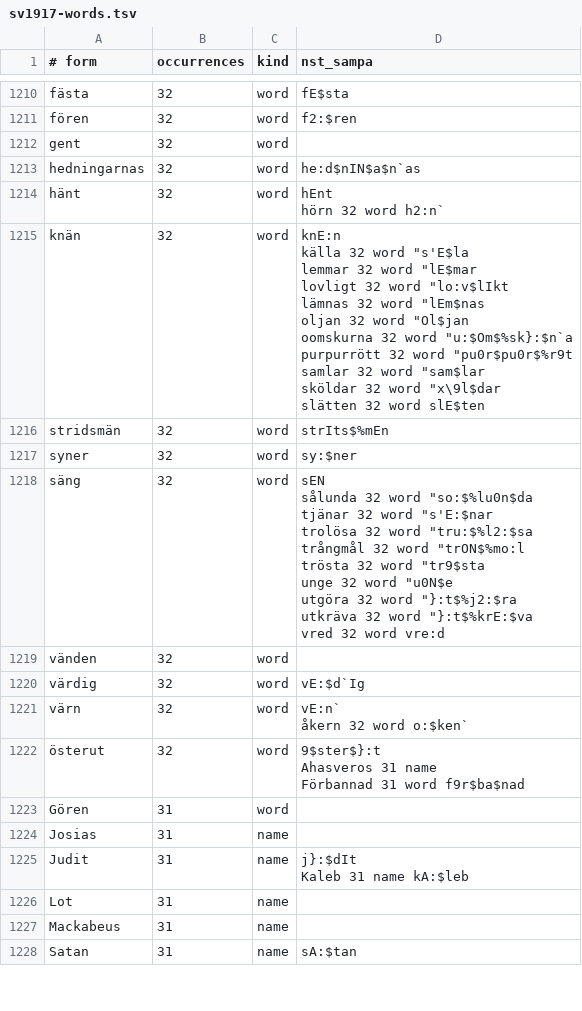
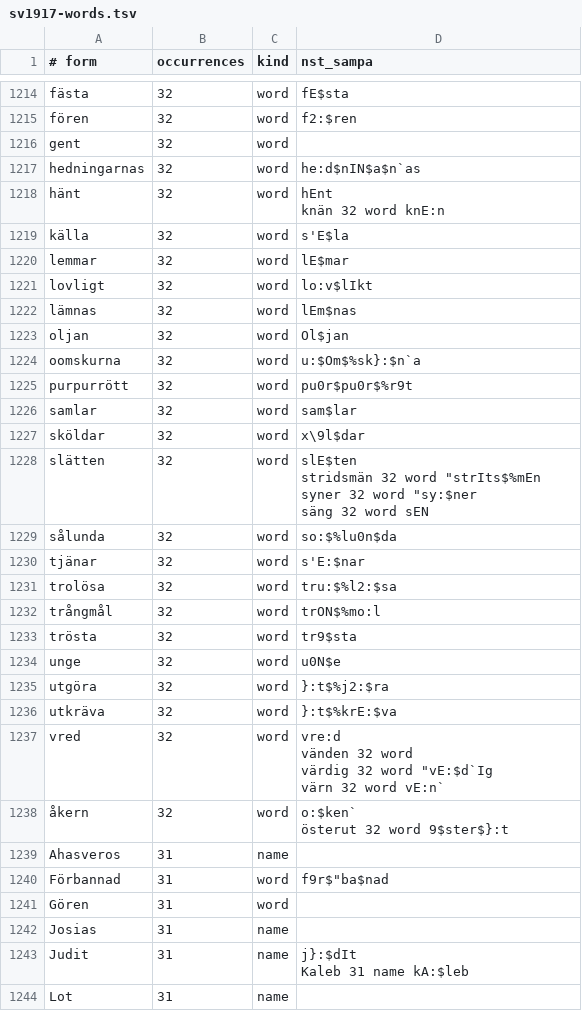
Before and after one commit to jsjoberg/perikop, a TSV file: resources/lexicon/sv1917-words.tsv, drawn as a sheet; only a part is shown, gaps mark what is left out; the shorter side is filled out with more unchanged rows; the diff covers the shown part only.

```diff
--- a/resources/lexicon/sv1917-words.tsv
+++ b/resources/lexicon/sv1917-words.tsv
@@ -2114,34 +2114,33 @@ gent	32	word
 hedningarnas	32	word	""he:d$nIN$a$n`as
-hänt	32	word	"hEnt
-hörn	32	word	"h2:n`
-knän	32	word	"knE:n
-källa	32	word	""s'E$la
-lemmar	32	word	""lE$mar
-lovligt	32	word	""lo:v$lIkt
-lämnas	32	word	""lEm$nas
-oljan	32	word	""Ol$jan
-oomskurna	32	word	""u:$Om$%sk}:$n`a
-purpurrött	32	word	""pu0r$pu0r$%r9t
-samlar	32	word	""sam$lar
-sköldar	32	word	""x\9l$dar
-slätten	32	word	"slE$ten
-stridsmän	32	word	""strIts$%mEn
-syner	32	word	""sy:$ner
-säng	32	word	"sEN
-sålunda	32	word	""so:$%lu0n$da
-tjänar	32	word	""s'E:$nar
-trolösa	32	word	""tru:$%l2:$sa
-trångmål	32	word	""trON$%mo:l
-trösta	32	word	""tr9$sta
-unge	32	word	""u0N$e
-utgöra	32	word	""}:t$%j2:$ra
-utkräva	32	word	""}:t$%krE:$va
-vred	32	word	"vre:d
-vänden	32	word	
-värdig	32	word	""vE:$d`Ig
-värn	32	word	"vE:n`
-åkern	32	word	"o:$ken`
-österut	32	word	"9$ster$}:t
-Ahasveros	31	name	
-Förbannad	31	word	f9r$"ba$nad
+hänt	32	word	"hEnt
+knän	32	word	"knE:n
+källa	32	word	""s'E$la
+lemmar	32	word	""lE$mar
+lovligt	32	word	""lo:v$lIkt
+lämnas	32	word	""lEm$nas
+oljan	32	word	""Ol$jan
+oomskurna	32	word	""u:$Om$%sk}:$n`a
+purpurrött	32	word	""pu0r$pu0r$%r9t
+samlar	32	word	""sam$lar
+sköldar	32	word	""x\9l$dar
+slätten	32	word	"slE$ten
+stridsmän	32	word	""strIts$%mEn
+syner	32	word	""sy:$ner
+säng	32	word	"sEN
+sålunda	32	word	""so:$%lu0n$da
+tjänar	32	word	""s'E:$nar
+trolösa	32	word	""tru:$%l2:$sa
+trångmål	32	word	""trON$%mo:l
+trösta	32	word	""tr9$sta
+unge	32	word	""u0N$e
+utgöra	32	word	""}:t$%j2:$ra
+utkräva	32	word	""}:t$%krE:$va
+vred	32	word	"vre:d
+vänden	32	word	
+värdig	32	word	""vE:$d`Ig
+värn	32	word	"vE:n`
+åkern	32	word	"o:$ken`
+österut	32	word	"9$ster$}:t
+Ahasveros	31	name	
+Förbannad	31	word	f9r$"ba$nad
 Gören	31	word	
```
Also changed, not shown: 5 added rows, 1 removed row and 22 edited cells elsewhere in this file, 8 other files.
